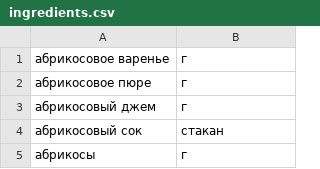
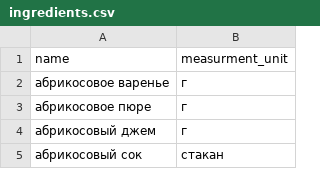
Before and after one commit to Etozheigor/foodgram-project-react, a CSV file: data/ingredients.csv, drawn as a sheet; only a part is shown; the shorter side is filled out with more unchanged rows.

Commit message:
data from csv added

```diff
--- a/data/ingredients.csv
+++ b/data/ingredients.csv
@@ -1 +1,2 @@
+name,measurment_unit
 абрикосовое варенье,г
```
Also changed, not shown: 3 other files.
